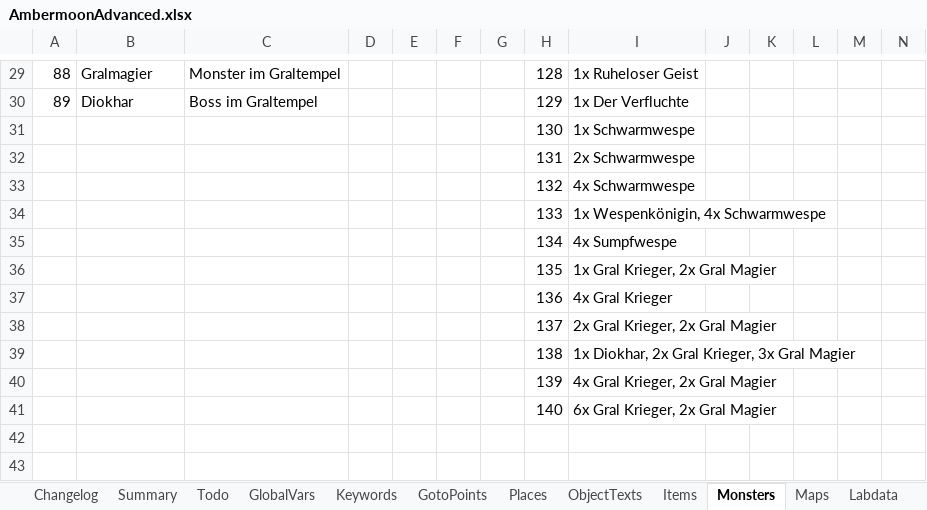
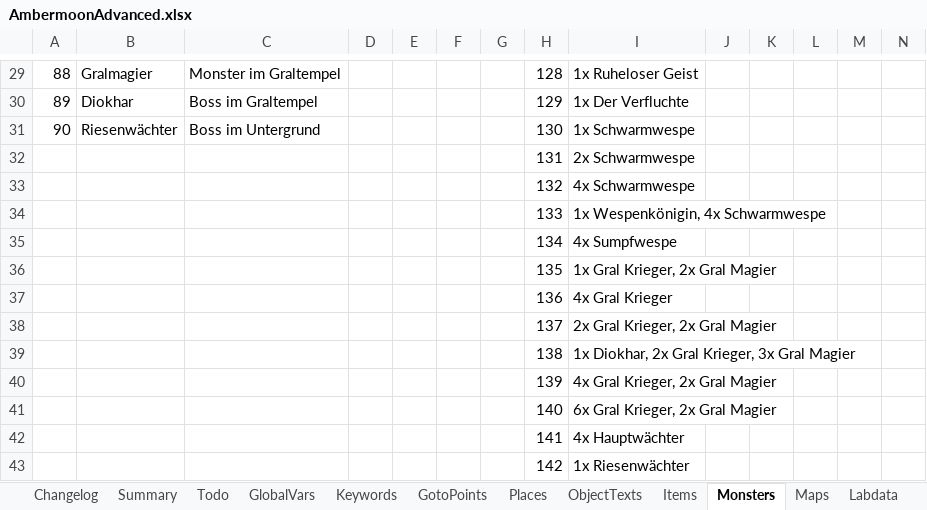
Before and after one commit to Pyrdacor/Ambermoon-Advanced, an Excel workbook: AmbermoonAdvanced.xlsx, sheet Monsters, drawn as a sheet; only a part is shown, gaps mark what is left out; values as stored, in another font and other column widths than the file's, no borders; removed rows and columns are numbered as before the commit, all else as after; rows hold the shown columns only; the diff names each change by its address in the sheet, - before the commit and + after, or states it on an @@ line.

```diff
--- a/AmbermoonAdvanced.xlsx (sheet Monsters)
+++ b/AmbermoonAdvanced.xlsx (sheet Monsters)
-row 31:  |  |  |  |  |  |  | 130 | 1x Schwarmwespe
+row 31: 90 | Riesenwächter | Boss im Untergrund |  |  |  |  | 130 | 1x Schwarmwespe
+row 42:  |  |  |  |  |  |  | 141 | 4x Hauptwächter
+row 43:  |  |  |  |  |  |  | 142 | 1x Riesenwächter
```
Also changed, not shown: 5 other files.
